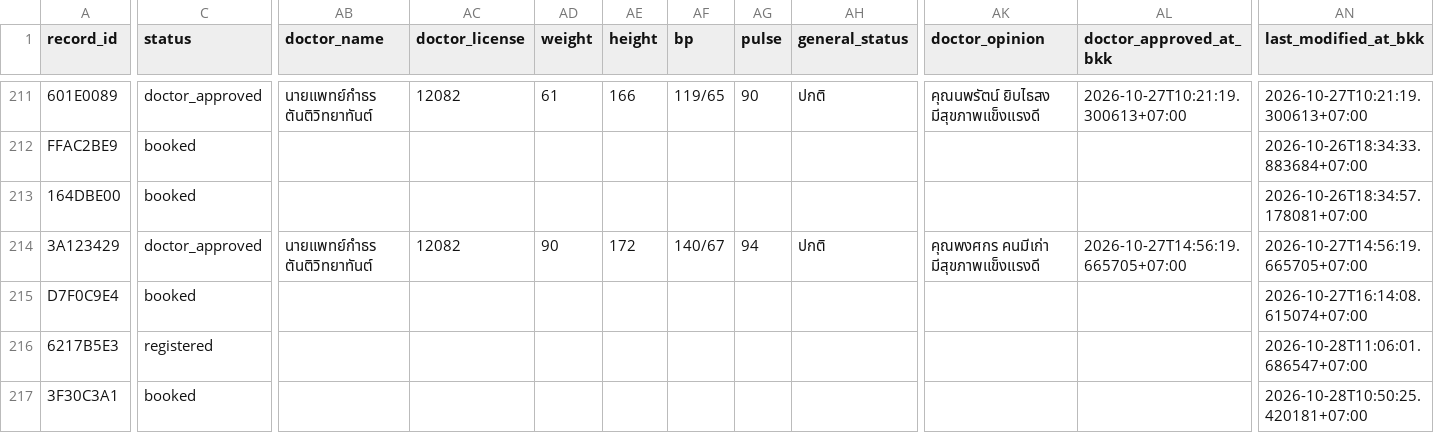
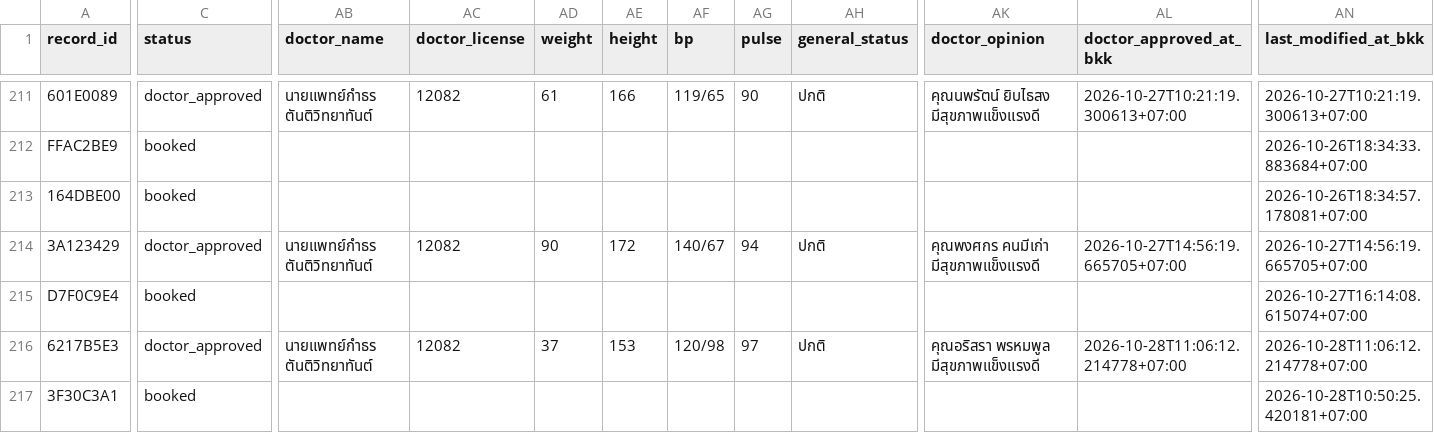
Before and after one commit to PythonianSt/MedCert, a CSV file: medical_certificate.csv, drawn as a sheet; only a part is shown, gaps mark what is left out; the diff names each change by its address in the sheet, - before the commit and + after, or states it on an @@ line.

Commit message:
update medical certificate 2026-10-28T11:06:12.219526+07:00

```diff
--- a/medical_certificate.csv
+++ b/medical_certificate.csv
-C216 (status): registered
+C216 (status): doctor_approved
-AB216 (doctor_name): (empty)
+AB216 (doctor_name): นายแพทย์กำธร ตันติวิทยาทันต์
-AC216 (doctor_license): (empty)
+AC216 (doctor_license): 12082
-AD216 (weight): (empty)
+AD216 (weight): 37
-AE216 (height): (empty)
+AE216 (height): 153
-AF216 (bp): (empty)
+AF216 (bp): 120/98
-AG216 (pulse): (empty)
+AG216 (pulse): 97
-AH216 (general_status): (empty)
+AH216 (general_status): ปกติ
-AK216 (doctor_opinion): (empty)
+AK216 (doctor_opinion): คุณอริสรา พรหมพูล มีสุขภาพแข็งแรงดี
-AL216 (doctor_approved_at_bkk): (empty)
+AL216 (doctor_approved_at_bkk): 2026-10-28T11:06:12.214778+07:00
-AN216 (last_modified_at_bkk): 2026-10-28T11:06:01.686547+07:00
+AN216 (last_modified_at_bkk): 2026-10-28T11:06:12.214778+07:00
```
